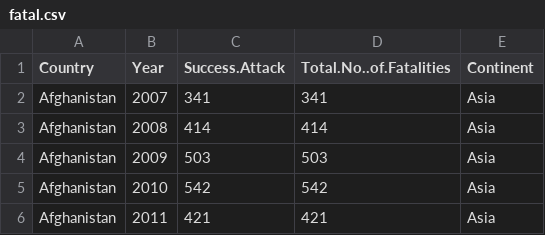
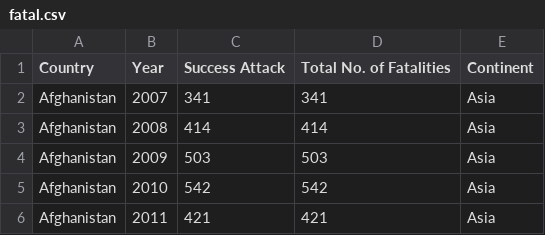
Before and after one commit to gideonTeo/FIT3179-A2, a CSV file: data/fatal.csv, drawn as a sheet; only a part is shown.

```diff
--- a/data/fatal.csv
+++ b/data/fatal.csv
@@ -1,2 +1,2 @@
-Country,Year,Success.Attack,Total.No..of.Fatalities,Continent
+Country,Year,Success Attack,Total No. of Fatalities,Continent
 Afghanistan,2007,341,341,Asia
```
Also changed, not shown: 1 other file.
